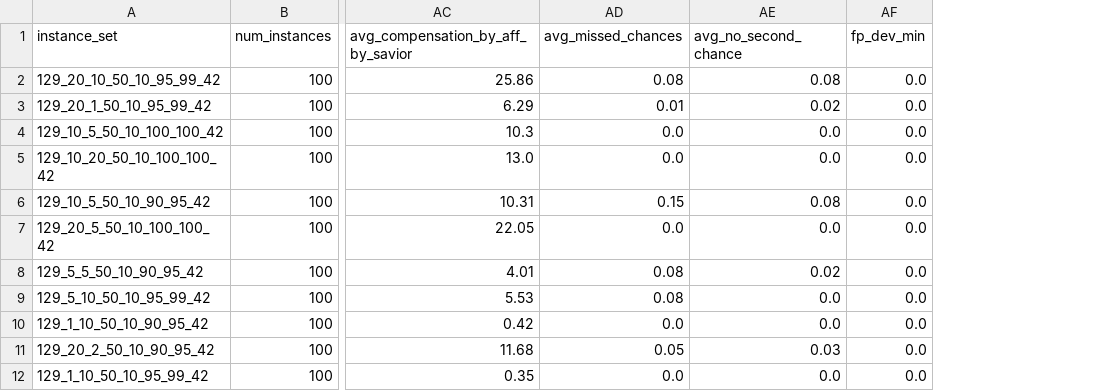
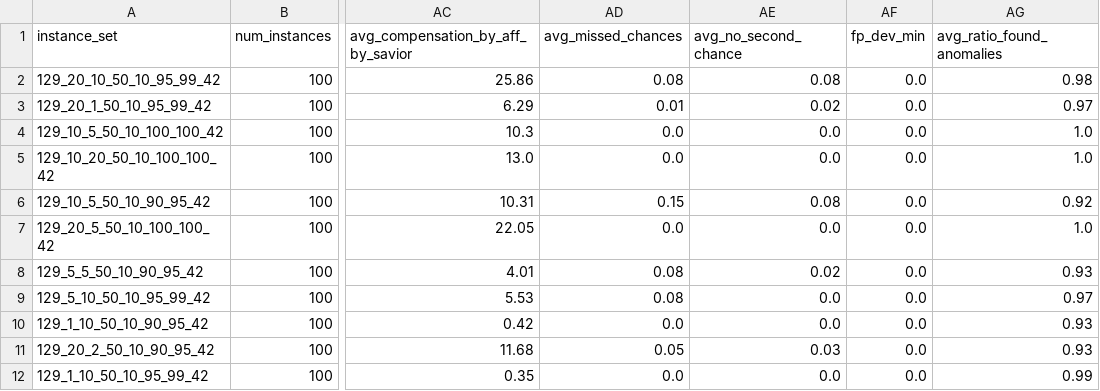
Before and after one commit to tbohne/nesy_diag_bench, a CSV file: analysis/cumulative_res.csv, drawn as a sheet; only a part is shown, gaps mark what is left out; the diff names each change by its address in the sheet, - before the commit and + after, or states it on an @@ line.

Commit message:
update cumulative res -- ratio of found ano

```diff
--- a/analysis/cumulative_res.csv
+++ b/analysis/cumulative_res.csv
+column AG (avg_ratio_found_anomalies), rows 2-12: 0.98 | 0.97 | 1.0 | 1.0 | 0.92 | 1.0 | 0.93 | 0.97 | 0.93 | 0.93 | 0.99
```
